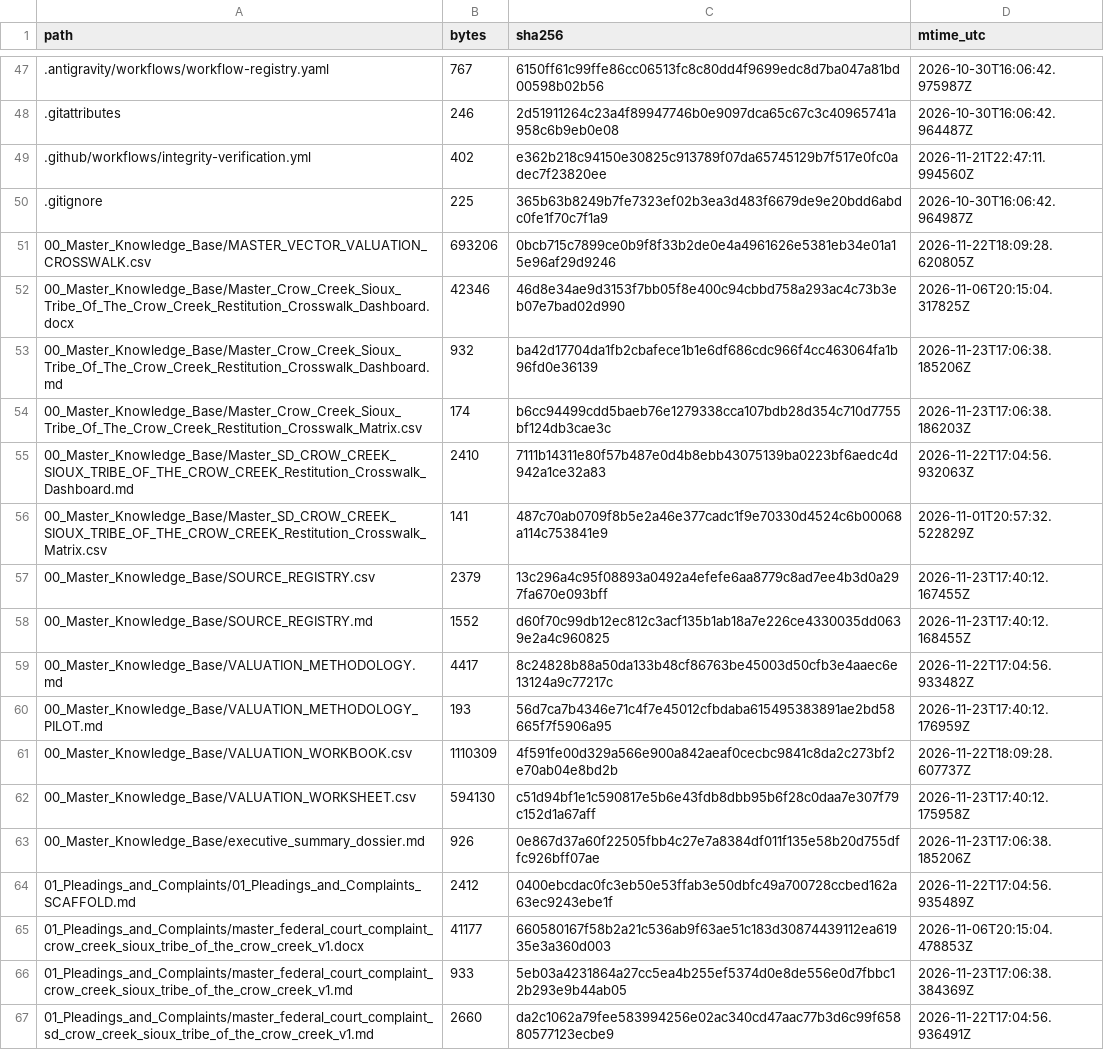
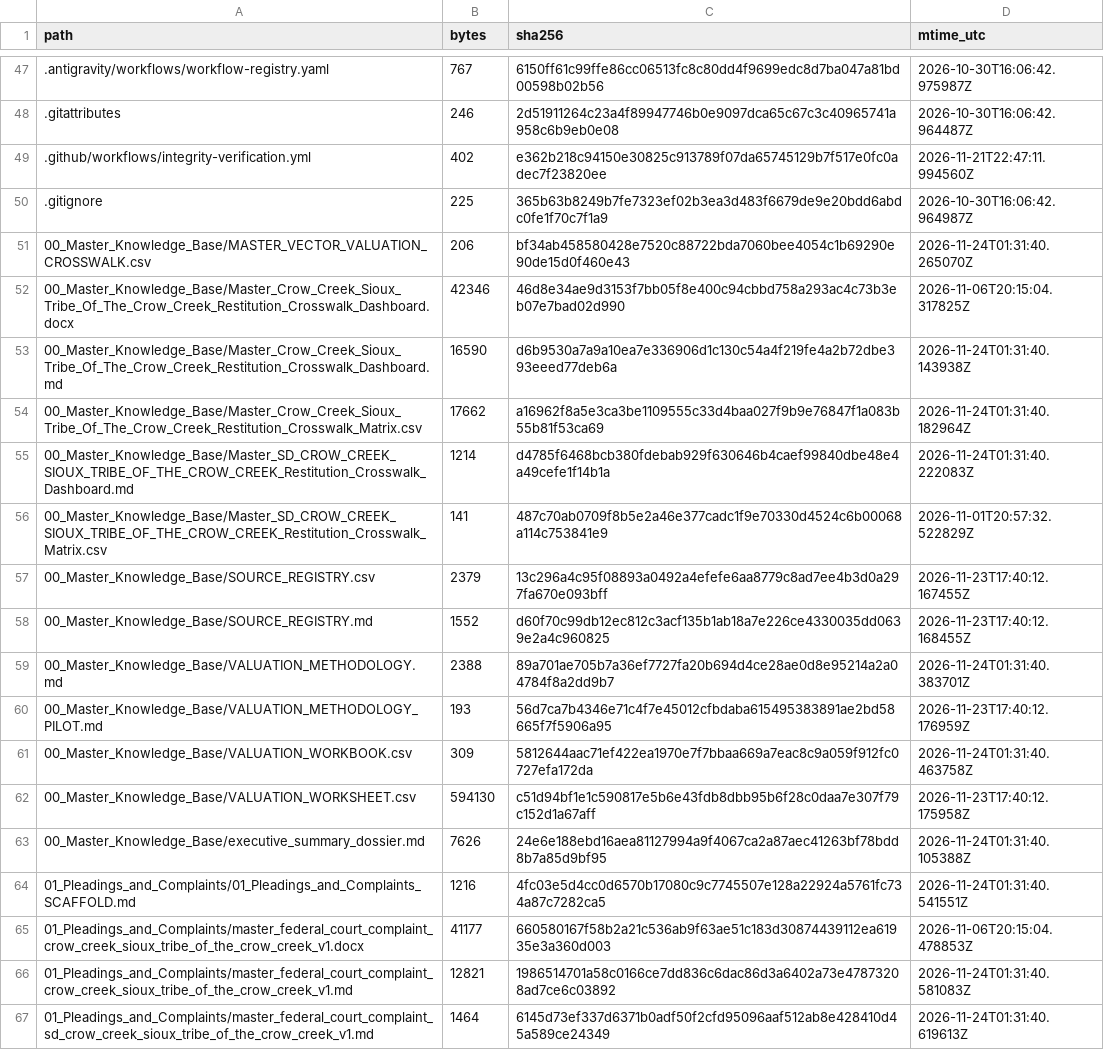
Before and after one commit to GlobalRestitutionAlliance/turtle-island-us-sd-crow-creek-sioux-tribe-of-the-crow-creek-master-litigation, a CSV file: 99_Archives_and_Manifests/MANIFEST_SHA256.csv, drawn as a sheet; only a part is shown, gaps mark what is left out; the diff covers the shown part only.

```diff
--- a/99_Archives_and_Manifests/MANIFEST_SHA256.csv
+++ b/99_Archives_and_Manifests/MANIFEST_SHA256.csv
@@ -50,7 +50,7 @@ path,bytes,sha256,mtime_utc
 .gitignore,225,365b63b8249b7fe7323ef02b3ea3d483f6679de9e20bdd6abdc0fe1f70c7f1a9,2026-10-30T16:06:42.964987Z
-00_Master_Knowledge_Base/MASTER_VECTOR_VALUATION_CROSSWALK.csv,693206,0bcb715c7899ce0b9f8f33b2de0e4a4961626e5381eb34e01a15e96af29d9246,2026-11-22T18:09:28.620805Z
+00_Master_Knowledge_Base/MASTER_VECTOR_VALUATION_CROSSWALK.csv,206,bf34ab458580428e7520c88722bda7060bee4054c1b69290e90de15d0f460e43,2026-11-24T01:31:40.265070Z
 00_Master_Knowledge_Base/Master_Crow_Creek_Sioux_Tribe_Of_The_Crow_Creek_Restitution_Crosswalk_Dashboard.docx,42346,46d8e34ae9d3153f7bb05f8e400c94cbbd758a293ac4c73b3eb07e7bad02d990,2026-11-06T20:15:04.317825Z
-00_Master_Knowledge_Base/Master_Crow_Creek_Sioux_Tribe_Of_The_Crow_Creek_Restitution_Crosswalk_Dashboard.md,932,ba42d17704da1fb2cbafece1b1e6df686cdc966f4cc463064fa1b96fd0e36139,2026-11-23T17:06:38.185206Z
-00_Master_Knowledge_Base/Master_Crow_Creek_Sioux_Tribe_Of_The_Crow_Creek_Restitution_Crosswalk_Matrix.csv,174,b6cc94499cdd5baeb76e1279338cca107bdb28d354c710d7755bf124db3cae3c,2026-11-23T17:06:38.186203Z
-00_Master_Knowledge_Base/Master_SD_CROW_CREEK_SIOUX_TRIBE_OF_THE_CROW_CREEK_Restitution_Crosswalk_Dashboard.md,2410,7111b14311e80f57b487e0d4b8ebb43075139ba0223bf6aedc4d942a1ce32a83,2026-11-22T17:04:56.932063Z
+00_Master_Knowledge_Base/Master_Crow_Creek_Sioux_Tribe_Of_The_Crow_Creek_Restitution_Crosswalk_Dashboard.md,16590,d6b9530a7a9a10ea7e336906d1c130c54a4f219fe4a2b72dbe393eeed77deb6a,2026-11-24T01:31:40.143938Z
+00_Master_Knowledge_Base/Master_Crow_Creek_Sioux_Tribe_Of_The_Crow_Creek_Restitution_Crosswalk_Matrix.csv,17662,a16962f8a5e3ca3be1109555c33d4baa027f9b9e76847f1a083b55b81f53ca69,2026-11-24T01:31:40.182964Z
+00_Master_Knowledge_Base/Master_SD_CROW_CREEK_SIOUX_TRIBE_OF_THE_CROW_CREEK_Restitution_Crosswalk_Dashboard.md,1214,d4785f6468bcb380fdebab929f630646b4caef99840dbe48e4a49cefe1f14b1a,2026-11-24T01:31:40.222083Z
 00_Master_Knowledge_Base/Master_SD_CROW_CREEK_SIOUX_TRIBE_OF_THE_CROW_CREEK_Restitution_Crosswalk_Matrix.csv,141,487c70ab0709f8b5e2a46e377cadc1f9e70330d4524c6b00068a114c753841e9,2026-11-01T20:57:32.522829Z
@@ -58,10 +58,10 @@ path,bytes,sha256,mtime_utc
 00_Master_Knowledge_Base/SOURCE_REGISTRY.md,1552,d60f70c99db12ec812c3acf135b1ab18a7e226ce4330035dd0639e2a4c960825,2026-11-23T17:40:12.168455Z
-00_Master_Knowledge_Base/VALUATION_METHODOLOGY.md,4417,8c24828b88a50da133b48cf86763be45003d50cfb3e4aaec6e13124a9c77217c,2026-11-22T17:04:56.933482Z
+00_Master_Knowledge_Base/VALUATION_METHODOLOGY.md,2388,89a701ae705b7a36ef7727fa20b694d4ce28ae0d8e95214a2a04784f8a2dd9b7,2026-11-24T01:31:40.383701Z
 00_Master_Knowledge_Base/VALUATION_METHODOLOGY_PILOT.md,193,56d7ca7b4346e71c4f7e45012cfbdaba615495383891ae2bd58665f7f5906a95,2026-11-23T17:40:12.176959Z
-00_Master_Knowledge_Base/VALUATION_WORKBOOK.csv,1110309,4f591fe00d329a566e900a842aeaf0cecbc9841c8da2c273bf2e70ab04e8bd2b,2026-11-22T18:09:28.607737Z
+00_Master_Knowledge_Base/VALUATION_WORKBOOK.csv,309,5812644aac71ef422ea1970e7f7bbaa669a7eac8c9a059f912fc0727efa172da,2026-11-24T01:31:40.463758Z
 00_Master_Knowledge_Base/VALUATION_WORKSHEET.csv,594130,c51d94bf1e1c590817e5b6e43fdb8dbb95b6f28c0daa7e307f79c152d1a67aff,2026-11-23T17:40:12.175958Z
-00_Master_Knowledge_Base/executive_summary_dossier.md,926,0e867d37a60f22505fbb4c27e7a8384df011f135e58b20d755dffc926bff07ae,2026-11-23T17:06:38.185206Z
-01_Pleadings_and_Complaints/01_Pleadings_and_Complaints_SCAFFOLD.md,2412,0400ebcdac0fc3eb50e53ffab3e50dbfc49a700728ccbed162a63ec9243ebe1f,2026-11-22T17:04:56.935489Z
+00_Master_Knowledge_Base/executive_summary_dossier.md,7626,24e6e188ebd16aea81127994a9f4067ca2a87aec41263bf78bdd8b7a85d9bf95,2026-11-24T01:31:40.105388Z
+01_Pleadings_and_Complaints/01_Pleadings_and_Complaints_SCAFFOLD.md,1216,4fc03e5d4cc0d6570b17080c9c7745507e128a22924a5761fc734a87c7282ca5,2026-11-24T01:31:40.541551Z
 01_Pleadings_and_Complaints/master_federal_court_complaint_crow_creek_sioux_tribe_of_the_crow_creek_v1.docx,41177,660580167f58b2a21c536ab9f63ae51c183d30874439112ea61935e3a360d003,2026-11-06T20:15:04.478853Z
-01_Pleadings_and_Complaints/master_federal_court_complaint_crow_creek_sioux_tribe_of_the_crow_creek_v1.md,933,5eb03a4231864a27cc5ea4b255ef5374d0e8de556e0d7fbbc12b293e9b44ab05,2026-11-23T17:06:38.384369Z
-01_Pleadings_and_Complaints/master_federal_court_complaint_sd_crow_creek_sioux_tribe_of_the_crow_creek_v1.md,2660,da2c1062a79fee583994256e02ac340cd47aac77b3d6c99f65880577123ecbe9,2026-11-22T17:04:56.936491Z
+01_Pleadings_and_Complaints/master_federal_court_complaint_crow_creek_sioux_tribe_of_the_crow_creek_v1.md,12821,1986514701a58c0166ce7dd836c6dac86d3a6402a73e47873208ad7ce6c03892,2026-11-24T01:31:40.581083Z
+01_Pleadings_and_Complaints/master_federal_court_complaint_sd_crow_creek_sioux_tribe_of_the_crow_creek_v1.md,1464,6145d73ef337d6371b0adf50f2cfd95096aaf512ab8e428410d45a589ce24349,2026-11-24T01:31:40.619613Z
```
Also changed, not shown: 80 edited cells elsewhere in this file, 37 other files.
